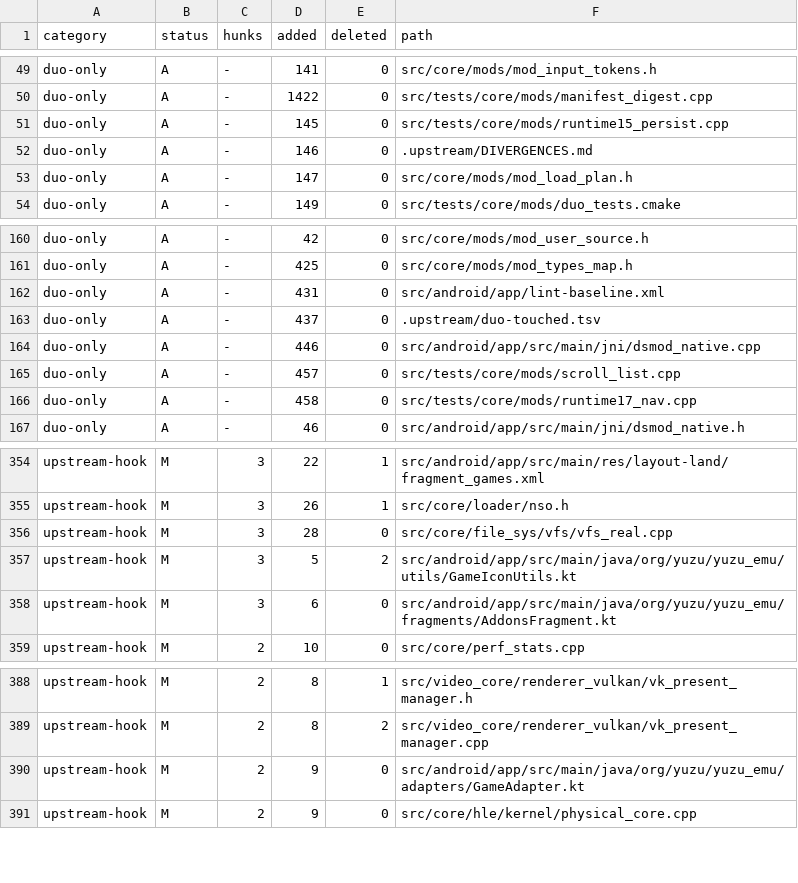
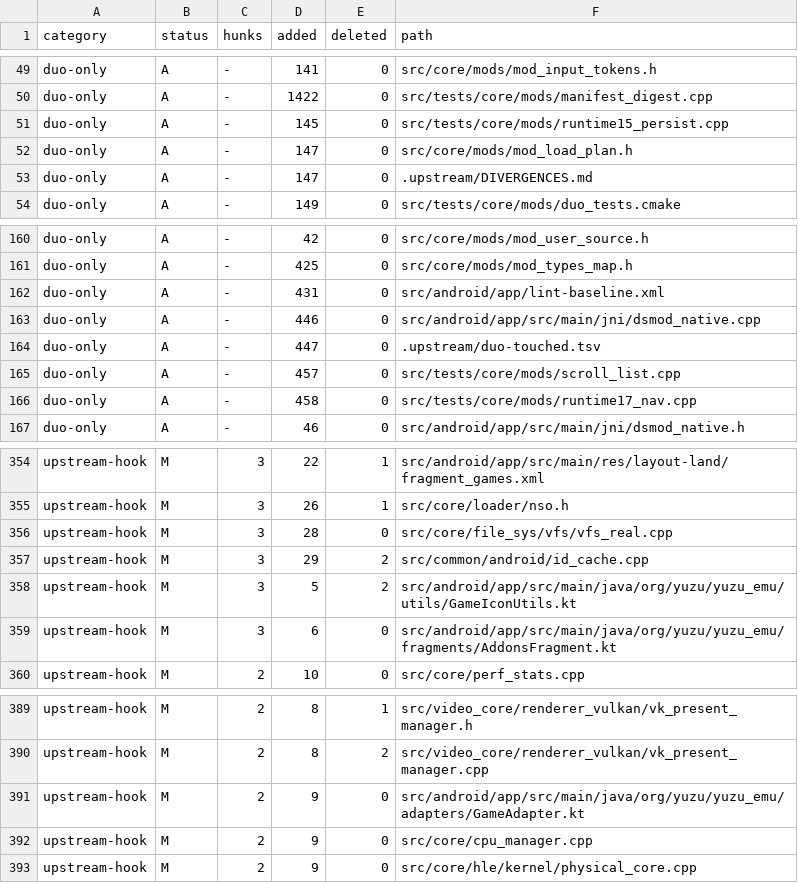
Before and after one commit to Sickops/eden-duo, a TSV file: .upstream/duo-touched.tsv, drawn as a sheet; only a part is shown, gaps mark what is left out; removed rows and columns are numbered as before the commit, all else as after; the diff names each change by its address in the sheet, - before the commit and + after, or states it on an @@ line.

Commit message:
duo: attach CPU core threads to the JVM before they run fibers
The first JNI call of a CPU core thread could come from an HLE service
fiber (aoc:u opening a lazily opened DLC container through SAF on a cold
front-end launch). ART took the fiber's heap stack pointer as the top of
the thread's stack and madvise(MADV_DONTNEED)ed everything between the
thread's real stack and it, zeroing every thread stack above and killing
the process without a tombstone.

Core threads now attach in CpuManager::RunThread before ThreadToFiber,
and GetEnvForThread refuses and logs an attach from outside the thread's
own stack.

```diff
--- a/.upstream/duo-touched.tsv
+++ b/.upstream/duo-touched.tsv
-row 52: duo-only | A | - | 146 | 0 | .upstream/DIVERGENCES.md
+row 53: duo-only | A | - | 147 | 0 | .upstream/DIVERGENCES.md
-row 163: duo-only | A | - | 437 | 0 | .upstream/duo-touched.tsv
+row 164: duo-only | A | - | 447 | 0 | .upstream/duo-touched.tsv
+row 357: upstream-hook | M | 3 | 29 | 2 | src/common/android/id_cache.cpp
+row 392: upstream-hook | M | 2 | 9 | 0 | src/core/cpu_manager.cpp
```
Also changed, not shown: 3 other files.
